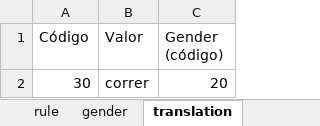
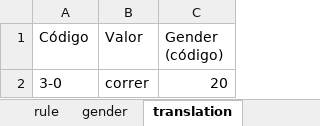
Before and after one commit to EnglishLesson/dc_templatedb, an Excel workbook: Template.xlsx, sheet translation, drawn as a sheet; values as stored, in another font and other column widths than the file's, no borders; charts and pictures not drawn; the diff names each change by its address in the sheet, - before the commit and + after, or states it on an @@ line.

```diff
--- a/Template.xlsx (sheet translation)
+++ b/Template.xlsx (sheet translation)
-A2 (Código): 30
+A2 (Código): 3-0
```
Also changed, not shown: sheet noun, sheet question, sheet number, sheet pronoun, sheet answer, sheet keyword, 21 more sheets, charts or pictures.
